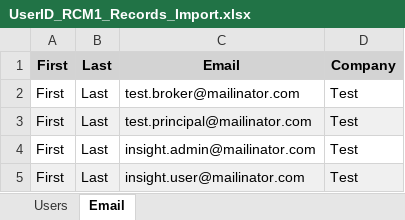
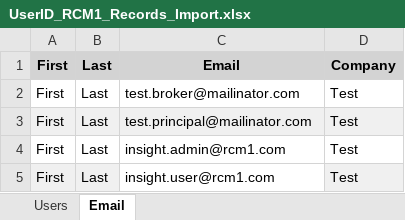
Before and after one commit to RR-Github/rr-github.github.io, an Excel workbook: UserID_RCM1_Records_Import.xlsx, sheet Email, drawn as a sheet; values as stored, in another font and other column widths than the file's, no borders; the diff names each change by its address in the sheet, - before the commit and + after, or states it on an @@ line.

Commit message:
Updated

```diff
--- a/UserID_RCM1_Records_Import.xlsx (sheet Email)
+++ b/UserID_RCM1_Records_Import.xlsx (sheet Email)
-C4: insight.admin@mailinator.com
+C4: insight.admin@rcm1.com
-C5: insight.user@mailinator.com
+C5: insight.user@rcm1.com
-C5 fill: #F0F0F0
+C5 fill: none
```
